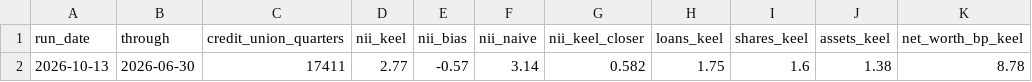
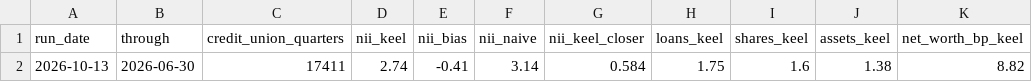
Before and after one commit to jhaney0214-sys/Keel, a CSV file: validation-history.csv, drawn as a sheet.

```diff
--- a/validation-history.csv
+++ b/validation-history.csv
@@ -1,2 +1,2 @@
 run_date,through,credit_union_quarters,nii_keel,nii_bias,nii_naive,nii_keel_closer,loans_keel,shares_keel,assets_keel,net_worth_bp_keel
-2026-10-13,2026-06-30,17411,2.77,-0.57,3.14,0.582,1.75,1.6,1.38,8.78
+2026-10-13,2026-06-30,17411,2.74,-0.41,3.14,0.584,1.75,1.6,1.38,8.82
```
Also changed, not shown: 5 other files.
